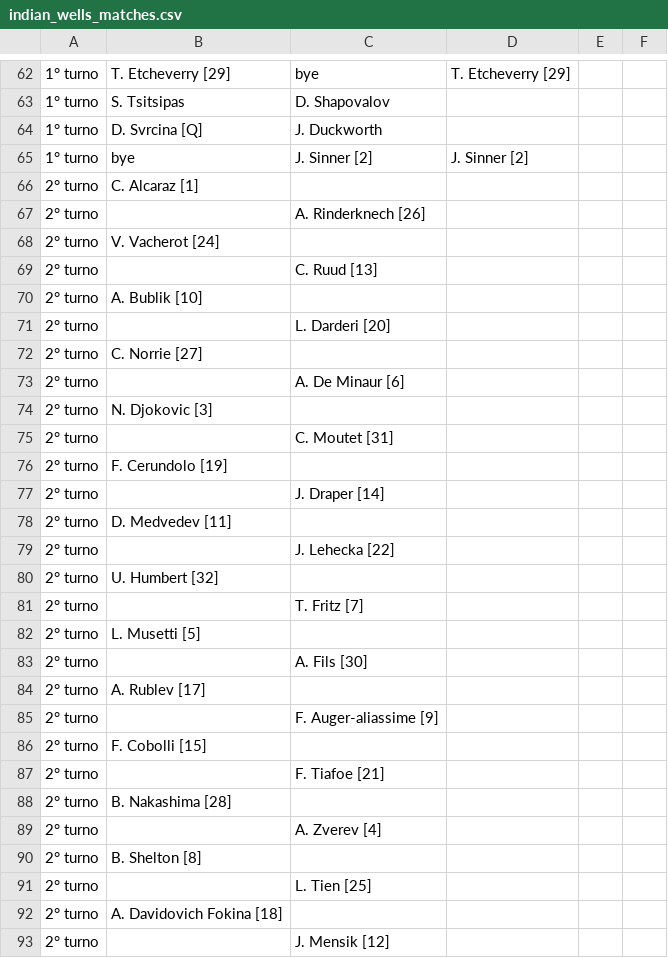
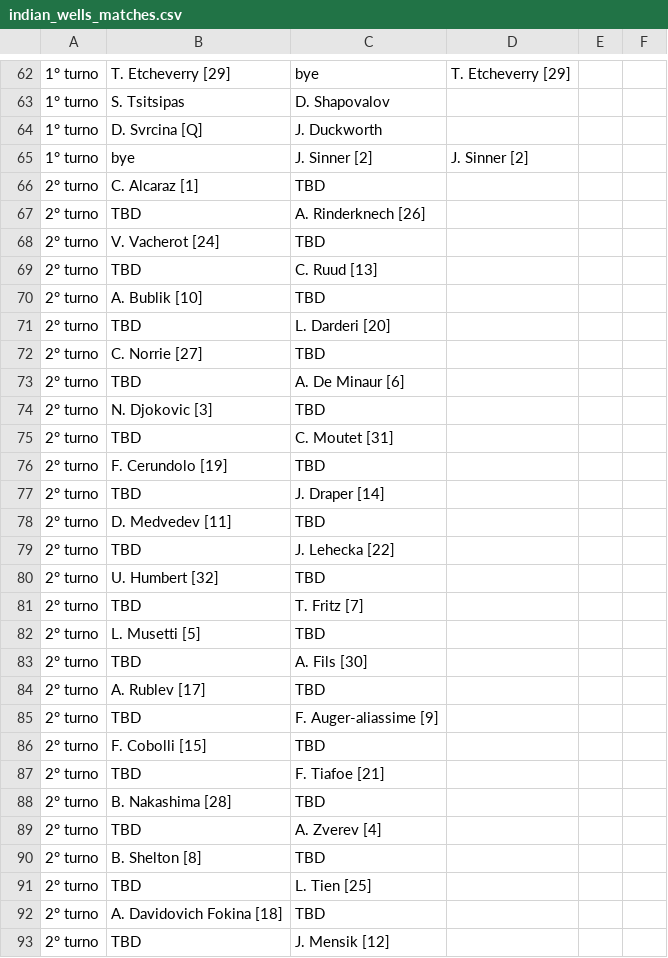
Before and after one commit to bennygiardina/test_2, a CSV file: data/indian_wells_matches.csv, drawn as a sheet; only a part is shown, gaps mark what is left out; the diff covers the shown part only.

```diff
--- a/data/indian_wells_matches.csv
+++ b/data/indian_wells_matches.csv
@@ -65,29 +65,29 @@
 1° turno,bye,J. Sinner [2],J. Sinner [2],,
-2° turno,C. Alcaraz [1],,,,
-2° turno,,A. Rinderknech [26],,,
-2° turno,V. Vacherot [24],,,,
-2° turno,,C. Ruud [13],,,
-2° turno,A. Bublik [10],,,,
-2° turno,,L. Darderi [20],,,
-2° turno,C. Norrie [27],,,,
-2° turno,,A. De Minaur [6],,,
-2° turno,N. Djokovic [3],,,,
-2° turno,,C. Moutet [31],,,
-2° turno,F. Cerundolo [19],,,,
-2° turno,,J. Draper [14],,,
-2° turno,D. Medvedev [11],,,,
-2° turno,,J. Lehecka [22],,,
-2° turno,U. Humbert [32],,,,
-2° turno,,T. Fritz [7],,,
-2° turno,L. Musetti [5],,,,
-2° turno,,A. Fils [30],,,
-2° turno,A. Rublev [17],,,,
-2° turno,,F. Auger-aliassime [9],,,
-2° turno,F. Cobolli [15],,,,
-2° turno,,F. Tiafoe [21],,,
-2° turno,B. Nakashima [28],,,,
-2° turno,,A. Zverev [4],,,
-2° turno,B. Shelton [8],,,,
-2° turno,,L. Tien [25],,,
-2° turno,A. Davidovich Fokina [18],,,,
-2° turno,,J. Mensik [12],,,
+2° turno,C. Alcaraz [1],TBD,,,
+2° turno,TBD,A. Rinderknech [26],,,
+2° turno,V. Vacherot [24],TBD,,,
+2° turno,TBD,C. Ruud [13],,,
+2° turno,A. Bublik [10],TBD,,,
+2° turno,TBD,L. Darderi [20],,,
+2° turno,C. Norrie [27],TBD,,,
+2° turno,TBD,A. De Minaur [6],,,
+2° turno,N. Djokovic [3],TBD,,,
+2° turno,TBD,C. Moutet [31],,,
+2° turno,F. Cerundolo [19],TBD,,,
+2° turno,TBD,J. Draper [14],,,
+2° turno,D. Medvedev [11],TBD,,,
+2° turno,TBD,J. Lehecka [22],,,
+2° turno,U. Humbert [32],TBD,,,
+2° turno,TBD,T. Fritz [7],,,
+2° turno,L. Musetti [5],TBD,,,
+2° turno,TBD,A. Fils [30],,,
+2° turno,A. Rublev [17],TBD,,,
+2° turno,TBD,F. Auger-aliassime [9],,,
+2° turno,F. Cobolli [15],TBD,,,
+2° turno,TBD,F. Tiafoe [21],,,
+2° turno,B. Nakashima [28],TBD,,,
+2° turno,TBD,A. Zverev [4],,,
+2° turno,B. Shelton [8],TBD,,,
+2° turno,TBD,L. Tien [25],,,
+2° turno,A. Davidovich Fokina [18],TBD,,,
+2° turno,TBD,J. Mensik [12],,,
```
Also changed, not shown: 66 edited cells elsewhere in this file.
